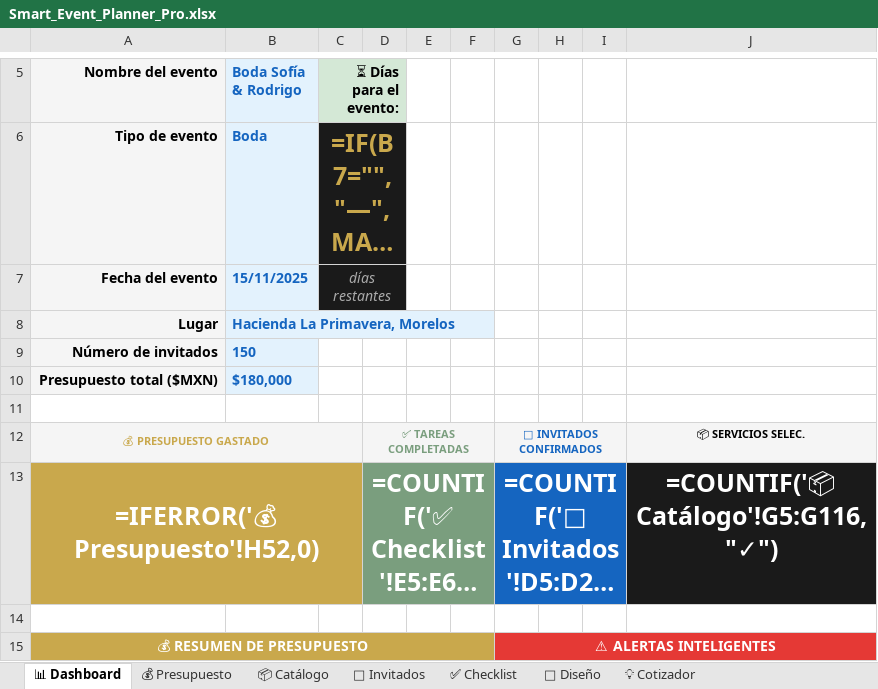
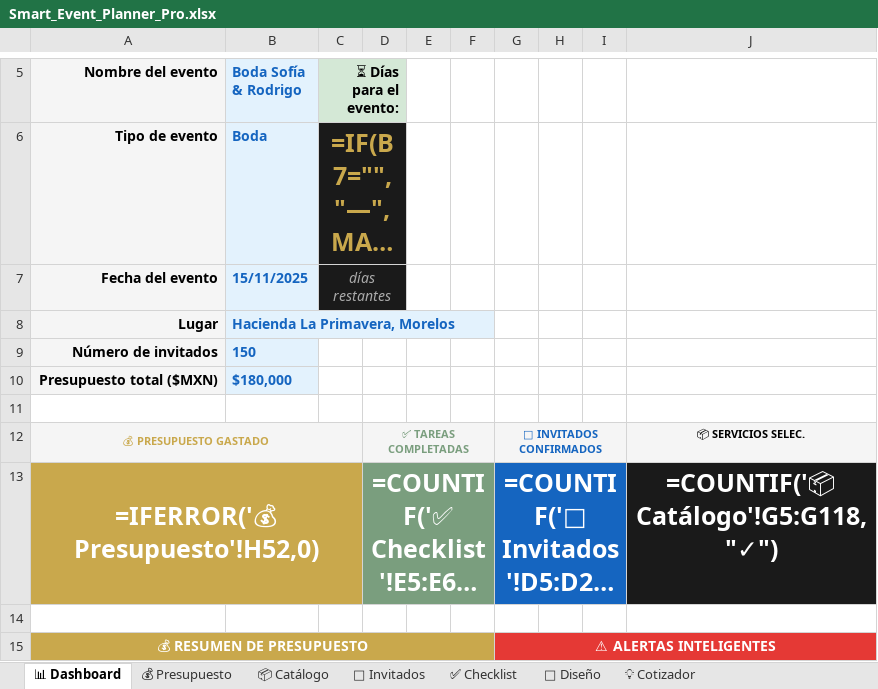
Before and after one commit to 5410m0n0c001/expo-boda-y-15-a-os, an Excel workbook: assets/Smart_Event_Planner_Pro.xlsx, sheet 📊 Dashboard, drawn as a sheet; only a part is shown, gaps mark what is left out; long unchanged cells end in …; values as stored, in another font and other column widths than the file's, no borders; formulas without a stored value are shown as written; the diff names each change by its address in the sheet, - before the commit and + after, or states it on an @@ line.

```diff
--- a/assets/Smart_Event_Planner_Pro.xlsx (sheet 📊 Dashboard)
+++ b/assets/Smart_Event_Planner_Pro.xlsx (sheet 📊 Dashboard)
-J13: =COUNTIF('📦 Catálogo'!G5:G116,"✓")
+J13: =COUNTIF('📦 Catálogo'!G5:G118,"✓")
```
Also changed, not shown: sheet 📦 Catálogo, sheet 💡 Cotizador, formulas that keep their value.
